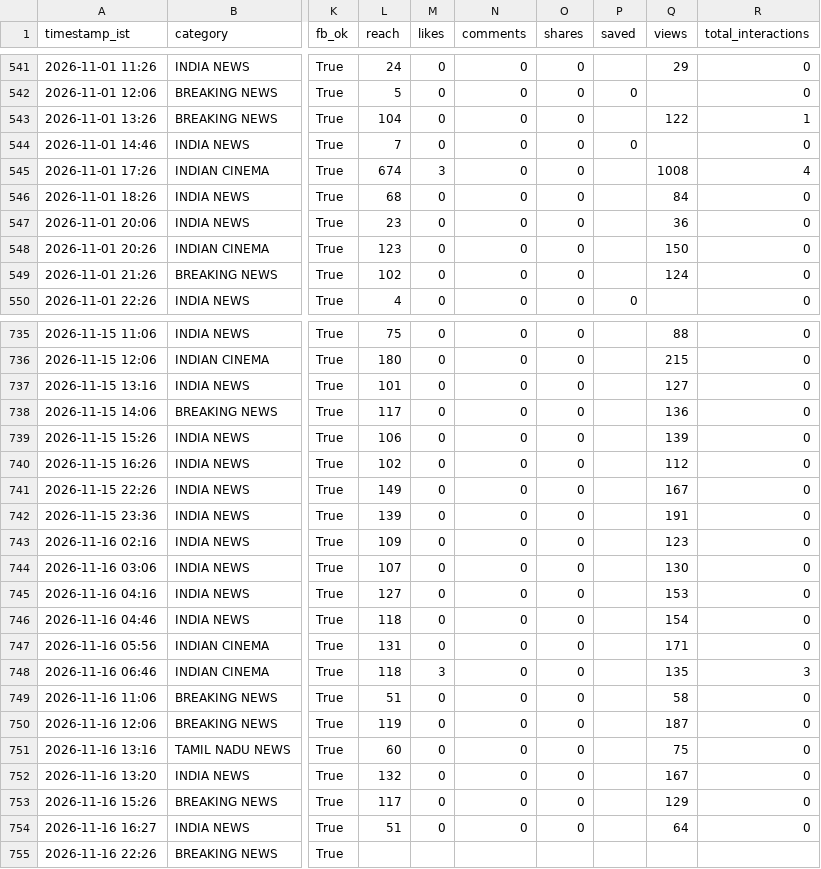
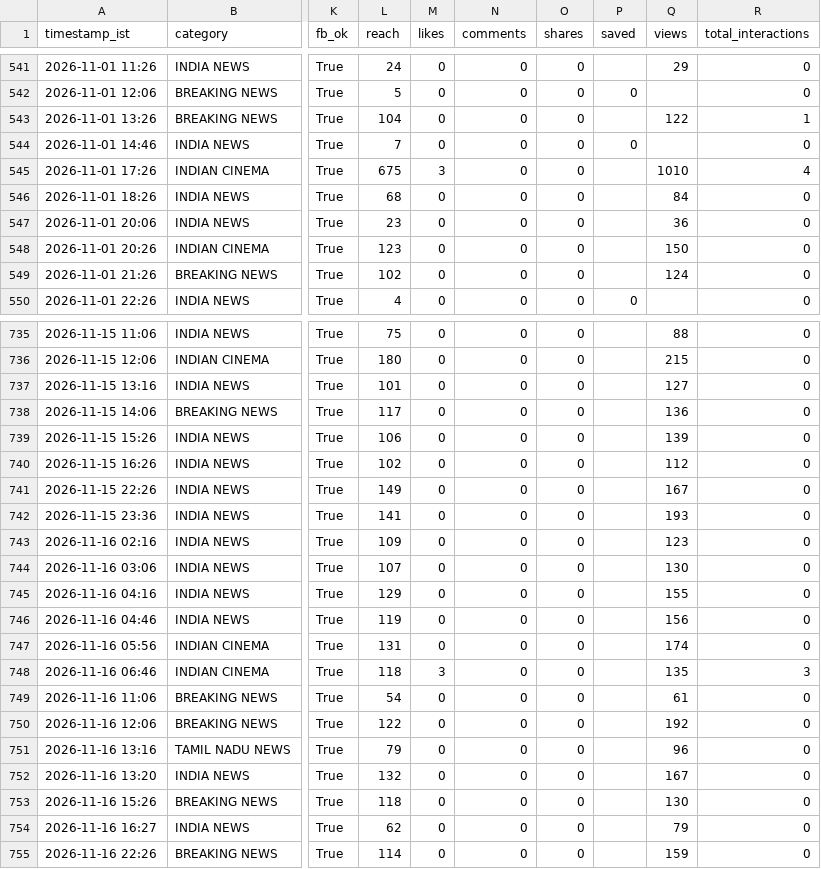
Before and after one commit to araviaravind333-sketch/Aravind24new, a CSV file: data/performance.csv, drawn as a sheet; only a part is shown, gaps mark what is left out; the diff names each change by its address in the sheet, - before the commit and + after, or states it on an @@ line.

```diff
--- a/data/performance.csv
+++ b/data/performance.csv
-L545 (reach): 674
+L545 (reach): 675
-Q545 (views): 1008
+Q545 (views): 1010
-L742 (reach): 139
+L742 (reach): 141
-Q742 (views): 191
+Q742 (views): 193
-L745 (reach): 127
+L745 (reach): 129
-Q745 (views): 153
+Q745 (views): 155
-L746 (reach): 118
+L746 (reach): 119
-Q746 (views): 154
+Q746 (views): 156
-Q747 (views): 171
+Q747 (views): 174
-L749 (reach): 51
+L749 (reach): 54
-Q749 (views): 58
+Q749 (views): 61
-L750 (reach): 119
+L750 (reach): 122
-Q750 (views): 187
+Q750 (views): 192
-L751 (reach): 60
+L751 (reach): 79
-Q751 (views): 75
+Q751 (views): 96
-L753 (reach): 117
+L753 (reach): 118
-Q753 (views): 129
+Q753 (views): 130
-L754 (reach): 51
+L754 (reach): 62
-Q754 (views): 64
+Q754 (views): 79
-L755 (reach): (empty)
+L755 (reach): 114
-M755 (likes): (empty)
+M755 (likes): 0
-N755 (comments): (empty)
+N755 (comments): 0
-O755 (shares): (empty)
+O755 (shares): 0
-Q755 (views): (empty)
+Q755 (views): 159
-R755 (total_interactions): (empty)
+R755 (total_interactions): 0
```
Also changed, not shown: data/followers.csv.
